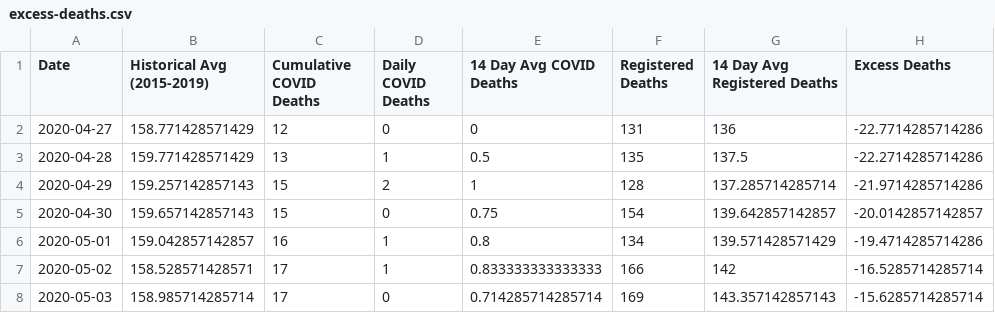
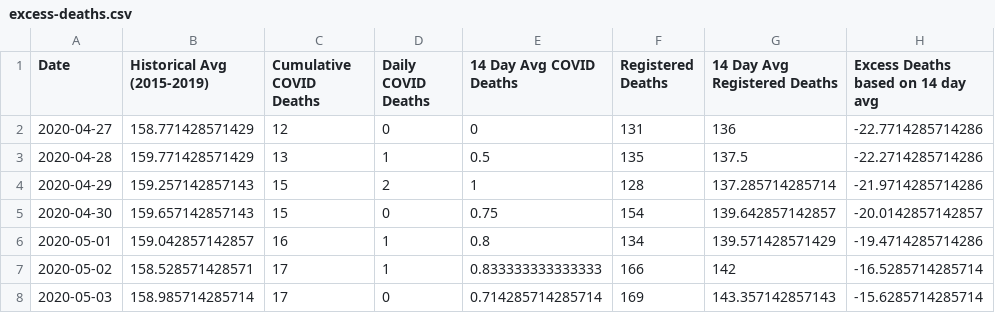
Before and after one commit to gurmanbh/chennai-registered-deaths-excess-mortality, a CSV file: data/excess-deaths.csv, drawn as a sheet; only a part is shown.

Commit message:
change column name

```diff
--- a/data/excess-deaths.csv
+++ b/data/excess-deaths.csv
@@ -1,2 +1,2 @@
-"Date","Historical Avg (2015-2019)","Cumulative COVID Deaths","Daily COVID Deaths","14 Day Avg COVID Deaths","Registered Deaths","14 Day Avg Registered Deaths","Excess Deaths"
+"Date","Historical Avg (2015-2019)","Cumulative COVID Deaths","Daily COVID Deaths","14 Day Avg COVID Deaths","Registered Deaths","14 Day Avg Registered Deaths","Excess Deaths based on 14 day avg"
 2020-04-27,158.771428571429,12,0,0,131,136,-22.7714285714286
```
